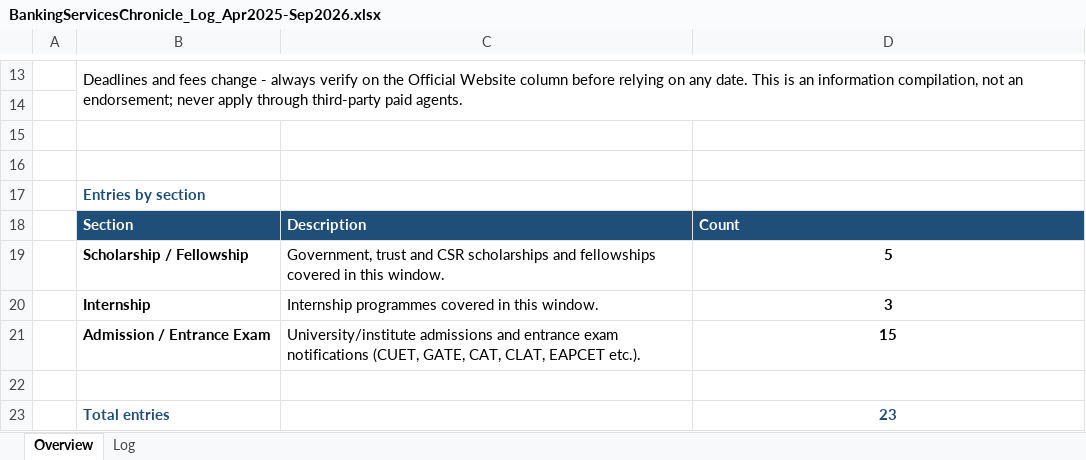
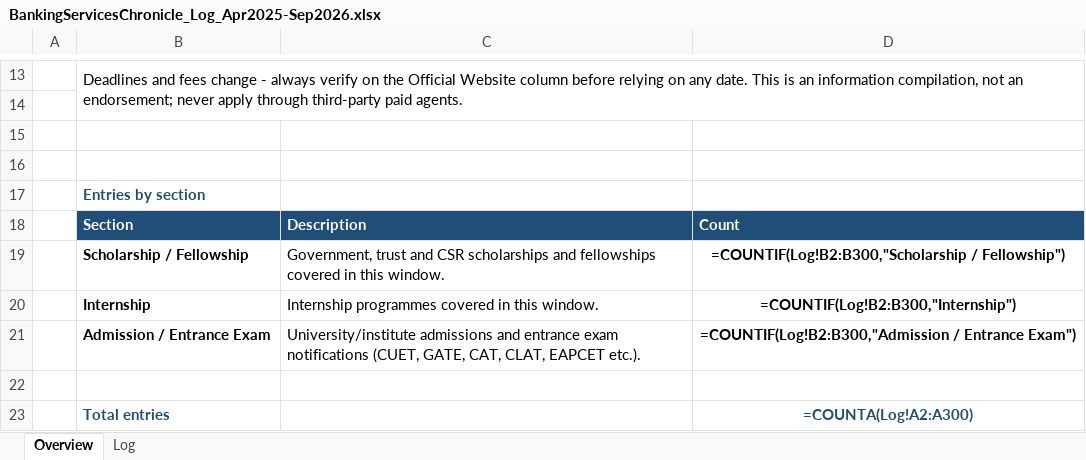
Before and after one commit to ArjunTheUnique/opportunity-tracker, an Excel workbook: career-magazines/BankingServicesChronicle_Log_Apr2025-Sep2026.xlsx, sheet Overview, drawn as a sheet; only a part is shown, gaps mark what is left out; values as stored, in another font and other column widths than the file's, no borders; formulas without a stored value are shown as written; the diff names each change by its address in the sheet, - before the commit and + after, or states it on an @@ line.

```diff
--- a/career-magazines/BankingServicesChronicle_Log_Apr2025-Sep2026.xlsx (sheet Overview)
+++ b/career-magazines/BankingServicesChronicle_Log_Apr2025-Sep2026.xlsx (sheet Overview)
-D19: 5
+D19: =COUNTIF(Log!B2:B300,"Scholarship / Fellowship")
-D20: 3
+D20: =COUNTIF(Log!B2:B300,"Internship")
-D21: 15
+D21: =COUNTIF(Log!B2:B300,"Admission / Entrance Exam")
-D23: 23
+D23: =COUNTA(Log!A2:A300)
```
Also changed, not shown: sheet Log, charts or pictures.
